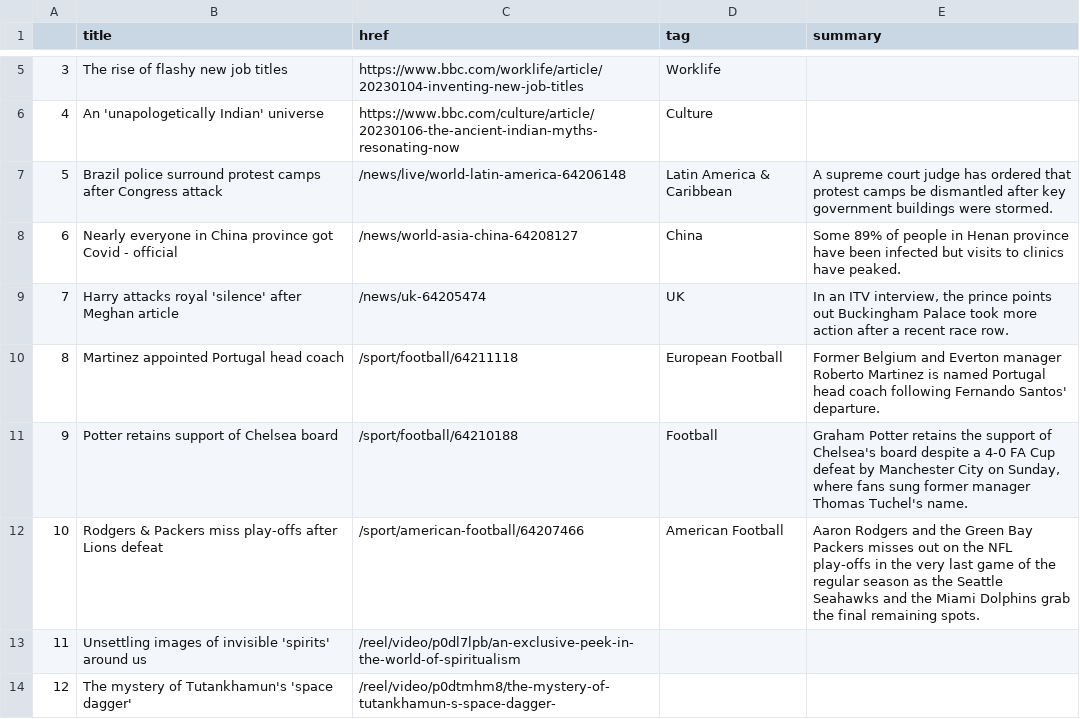
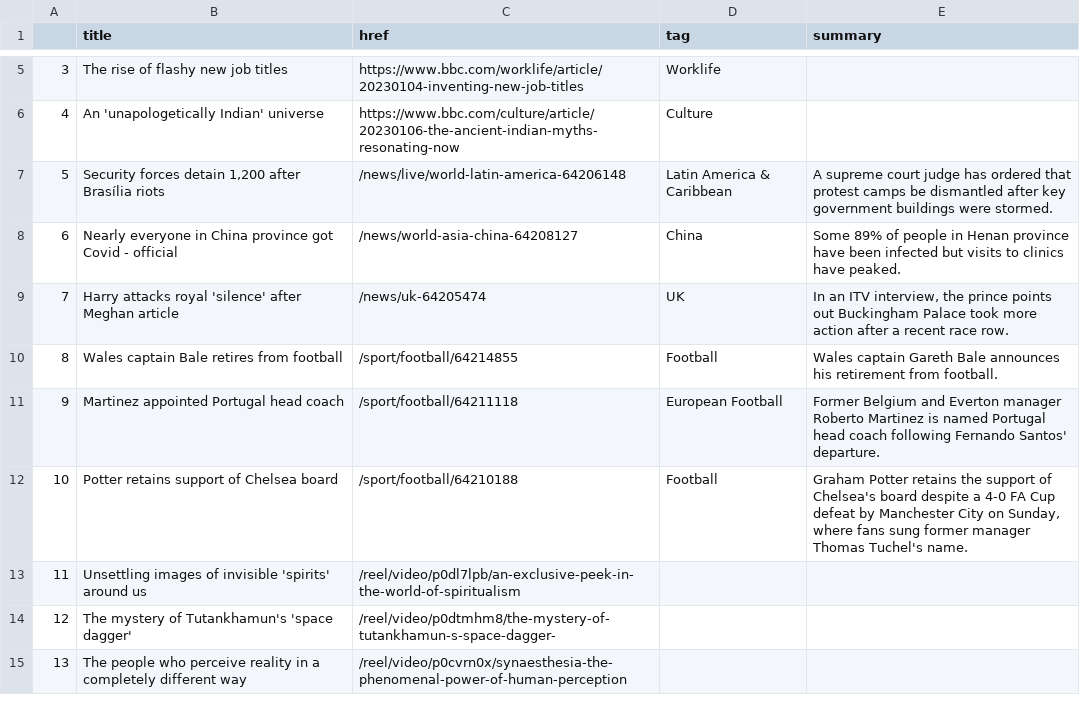
Before and after one commit to jjomalley/Auto-Scraper, a CSV file: bbc-headlines.csv, drawn as a sheet; only a part is shown, gaps mark what is left out; the shorter side is filled out with more unchanged rows; removed rows and columns are numbered as before the commit, all else as after; the diff names each change by its address in the sheet, - before the commit and + after, or states it on an @@ line.

```diff
--- a/bbc-headlines.csv
+++ b/bbc-headlines.csv
-B7 (title): Brazil police surround protest camps after Congress attack
+B7 (title): Security forces detain 1,200 after Brasília riots
+row 10: 8 | Wales captain Bale retires from football | /sport/football/64214855 | Football | Wales captain Gareth Bale announces his retirement from football.
@@ column A renumbered between rows 11 and 12 @@
-row 12: 10 | Rodgers & Packers miss play-offs after Lions defeat | /sport/american-football/64207466 | American Football | Aaron Rodgers and the Green Bay Packers misses out on the NFL play-offs in the very last game of the regular season as the Seattle Seahawks and the Miami Dolphins grab the final remaining spots.
```
